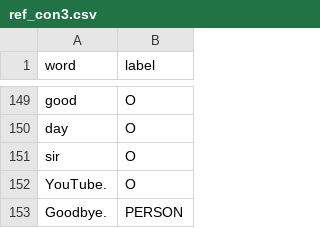
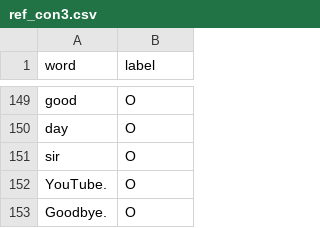
Before and after one commit to sandnattanicha/Final-Project, a CSV file: data/ref_ne_con/ref_con3.csv, drawn as a sheet; only a part is shown, gaps mark what is left out.

```diff
--- a/data/ref_ne_con/ref_con3.csv
+++ b/data/ref_ne_con/ref_con3.csv
@@ -152,2 +152,2 @@ sir,O
 YouTube.,O
-Goodbye.,PERSON
+Goodbye.,O
```
Also changed, not shown: data/ner_pred/ner_pred_con15.csv, data/ner_pred/ner_pred_con2.csv, 32 other files.
